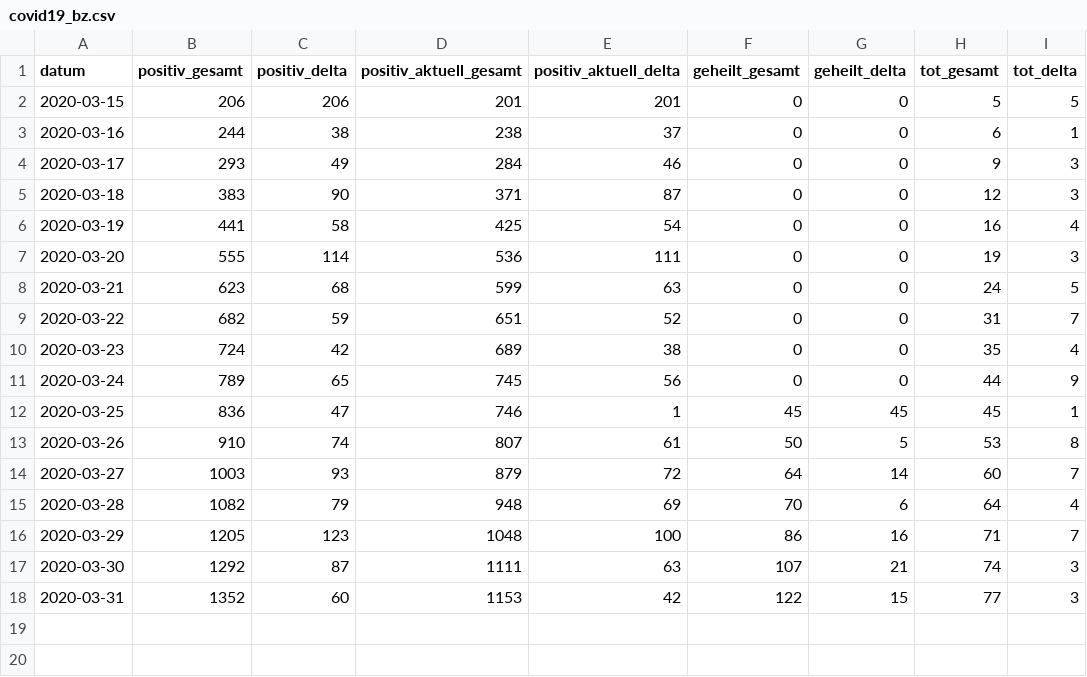
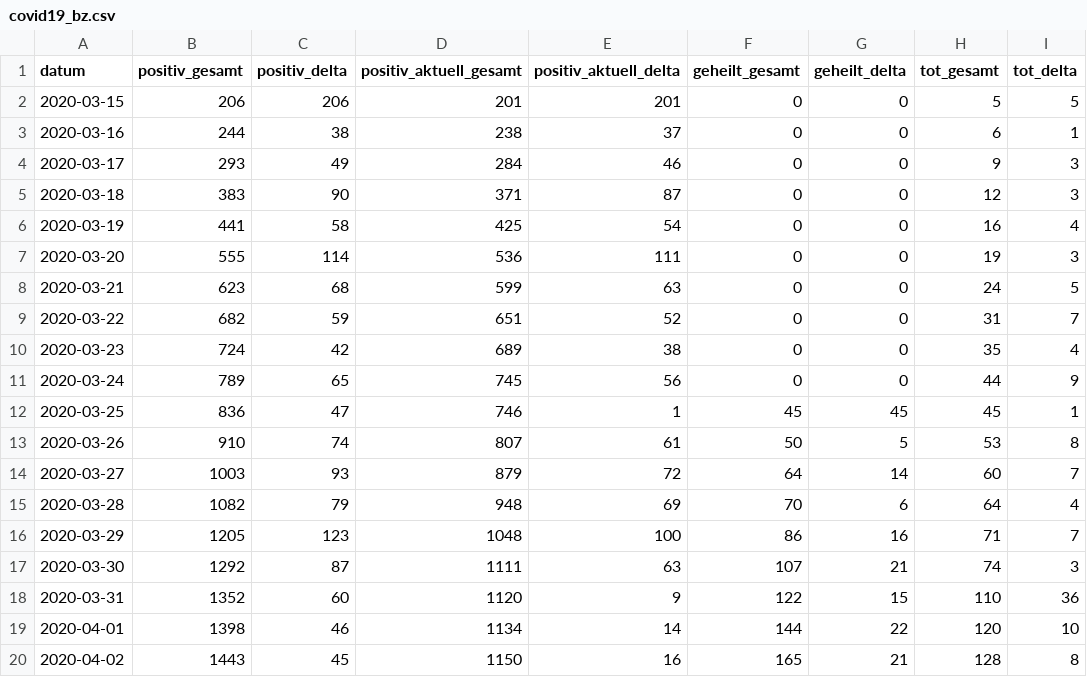
Before and after one commit to christophmoar/covid-19, a CSV file: dataset-01/covid19_bz.csv, drawn as a sheet.

Commit message:
new data 21:45

```diff
--- a/dataset-01/covid19_bz.csv
+++ b/dataset-01/covid19_bz.csv
@@ -17,2 +17,4 @@
 "2020-03-30","1292","87","1111","63","107","21","74","3"
-"2020-03-31","1352","60","1153","42","122","15","77","3"
+"2020-03-31","1352","60","1120","9","122","15","110","36"
+"2020-04-01","1398","46","1134","14","144","22","120","10"
+"2020-04-02","1443","45","1150","16","165","21","128","8"
```
Also changed, not shown: dataset-01/covid19-normalized-noheader.CSV, dataset-01/covid19-normalized-timeseries.CSV, 8 other files.
